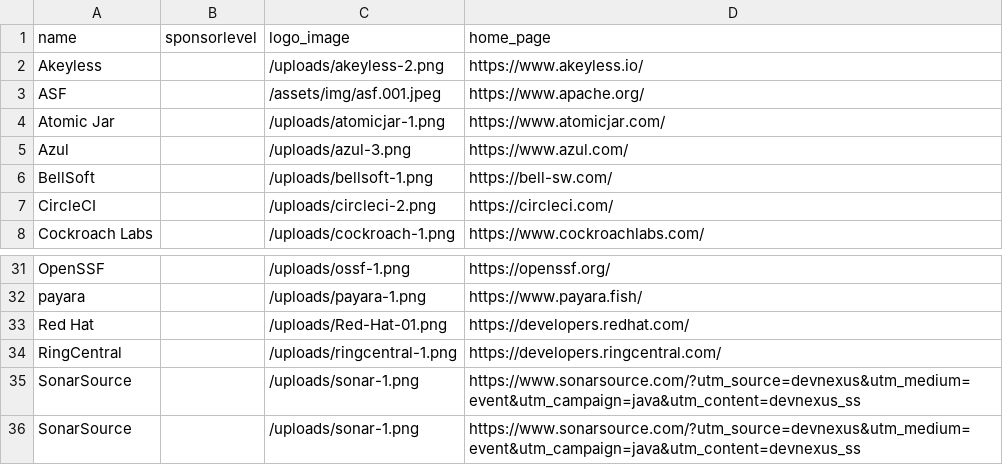
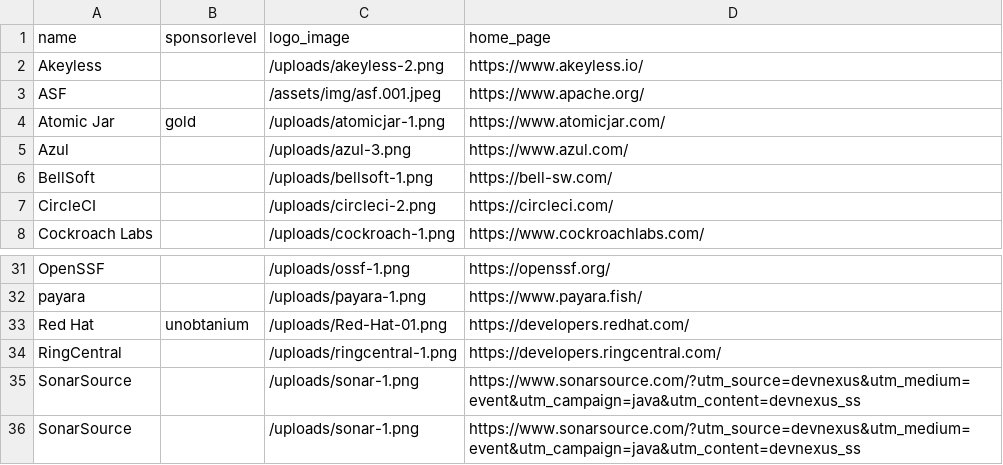
Before and after one commit to devnexus/devnexus-site, a CSV file: _data/sponsors.csv, drawn as a sheet; only a part is shown, gaps mark what is left out.

Commit message:
Updated 1 file via CloudCannon.

```diff
--- a/_data/sponsors.csv
+++ b/_data/sponsors.csv
@@ -3,3 +3,3 @@ Akeyless,,/uploads/akeyless-2.png,https://www.akeyless.io/
 ASF,,/assets/img/asf.001.jpeg,https://www.apache.org/
-Atomic Jar,,/uploads/atomicjar-1.png,https://www.atomicjar.com/
+Atomic Jar,gold,/uploads/atomicjar-1.png,https://www.atomicjar.com/
 Azul,,/uploads/azul-3.png,https://www.azul.com/
@@ -32,3 +32,3 @@ OpenSSF,,/uploads/ossf-1.png,https://openssf.org/
 payara,,/uploads/payara-1.png,https://www.payara.fish/
-Red Hat,,/uploads/Red-Hat-01.png,https://developers.redhat.com/
+Red Hat,unobtanium,/uploads/Red-Hat-01.png,https://developers.redhat.com/
 RingCentral,,/uploads/ringcentral-1.png,https://developers.ringcentral.com/
```
